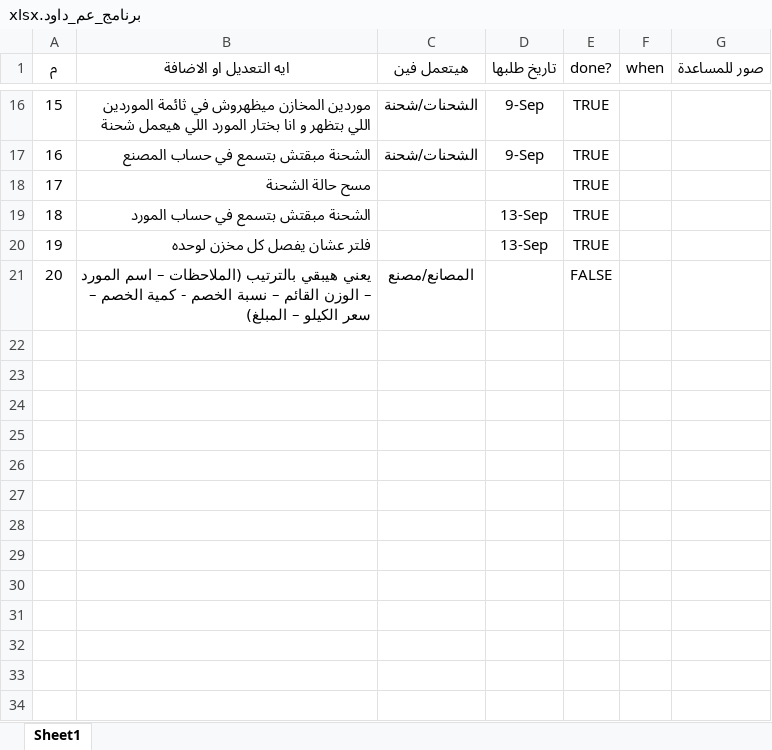
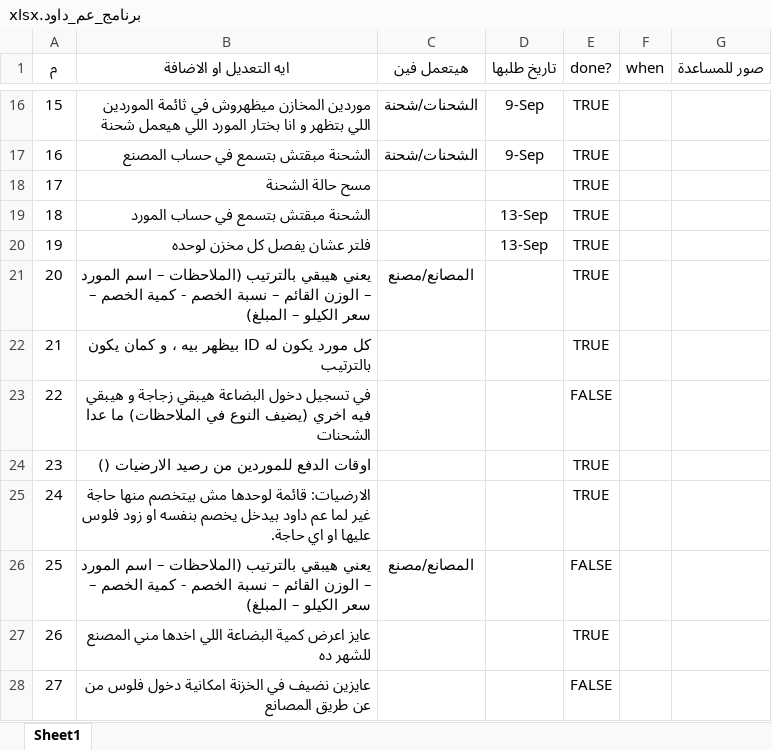
Before and after one commit to 0x93i/DawoudERP, an Excel workbook: برنامج_عم_داود.xlsx, sheet Sheet1, drawn as a sheet; only a part is shown, gaps mark what is left out; values as stored, in another font and other column widths than the file's, no borders; table styles not drawn; addresses are those after the commit; the diff covers the shown part only; the diff names each change by its address in the sheet, - before the commit and + after, or states it on an @@ line.

```diff
--- a/برنامج_عم_داود.xlsx (sheet Sheet1)
+++ b/برنامج_عم_داود.xlsx (sheet Sheet1)
+row 21: 20 | يعني هيبقي بالترتيب (الملاحظات – اسم المورد – الوزن القائم – نسبة الخصم - كمية الخصم – سعر الكيلو – المبلغ) | المصانع/مصنع |  | TRUE
+row 22: 21 | كل مورد يكون له ID بيظهر بيه ، و كمان يكون بالترتيب |  |  | TRUE
+row 23: 22 | في تسجيل دخول البضاعة هيبقي زجاجة و هيبقي فيه اخري (يضيف النوع في الملاحظات) ما عدا الشحنات |  |  | FALSE
+row 24: 23 | اوقات الدفع للموردين من رصيد الارضيات () |  |  | TRUE
+row 25: 24 | الارضيات: قائمة لوحدها مش بيتخصم منها حاجة غير لما عم داود بيدخل يخصم بنفسه او زود فلوس عليها او اي حاجة. |  |  | TRUE
@@ column A (م) renumbered in row 26 @@
+row 27: 26 | عايز اعرض كمية البضاعة اللي اخدها مني المصنع للشهر ده |  |  | TRUE
+row 28: 27 | عايزين نضيف في الخزنة امكانية دخول فلوس من عن طريق المصانع |  |  | FALSE
```
Also changed, not shown: 7 added rows and 1 edited cell elsewhere in this sheet, 3 other files.
